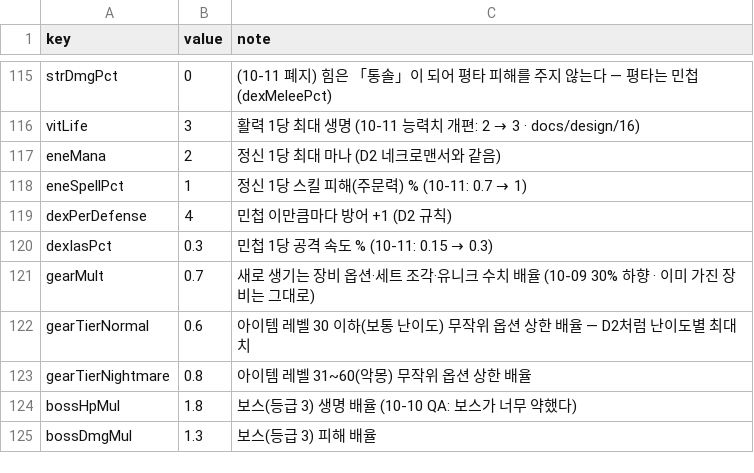
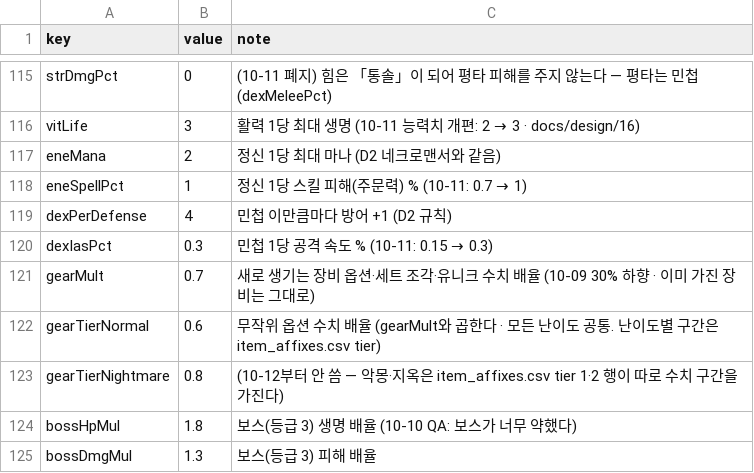
Before and after one commit to mogoshop/catch-and-keep, a CSV file: data/config.csv, drawn as a sheet; only a part is shown, gaps mark what is left out.

```diff
--- a/data/config.csv
+++ b/data/config.csv
@@ -121,4 +121,4 @@ dexIasPct,0.3,민첩 1당 공격 속도 % (10-11: 0.15 → 0.3)
 gearMult,0.7,새로 생기는 장비 옵션·세트 조각·유니크 수치 배율 (10-09 30% 하향 · 이미 가진 장비는 그대로)
-gearTierNormal,0.6,아이템 레벨 30 이하(보통 난이도) 무작위 옵션 상한 배율 — D2처럼 난이도별 최대치
-gearTierNightmare,0.8,아이템 레벨 31~60(악몽) 무작위 옵션 상한 배율
+gearTierNormal,0.6,무작위 옵션 수치 배율 (gearMult와 곱한다 · 모든 난이도 공통. 난이도별 구간은 item_affixes.csv tier)
+gearTierNightmare,0.8,(10-12부터 안 씀 — 악몽·지옥은 item_affixes.csv tier 1·2 행이 따로 수치 구간을 가진다)
 bossHpMul,1.8,보스(등급 3) 생명 배율 (10-10 QA: 보스가 너무 약했다)
```
Also changed, not shown: data/item_affixes.csv, data/item_bases.csv, 8 other files.
